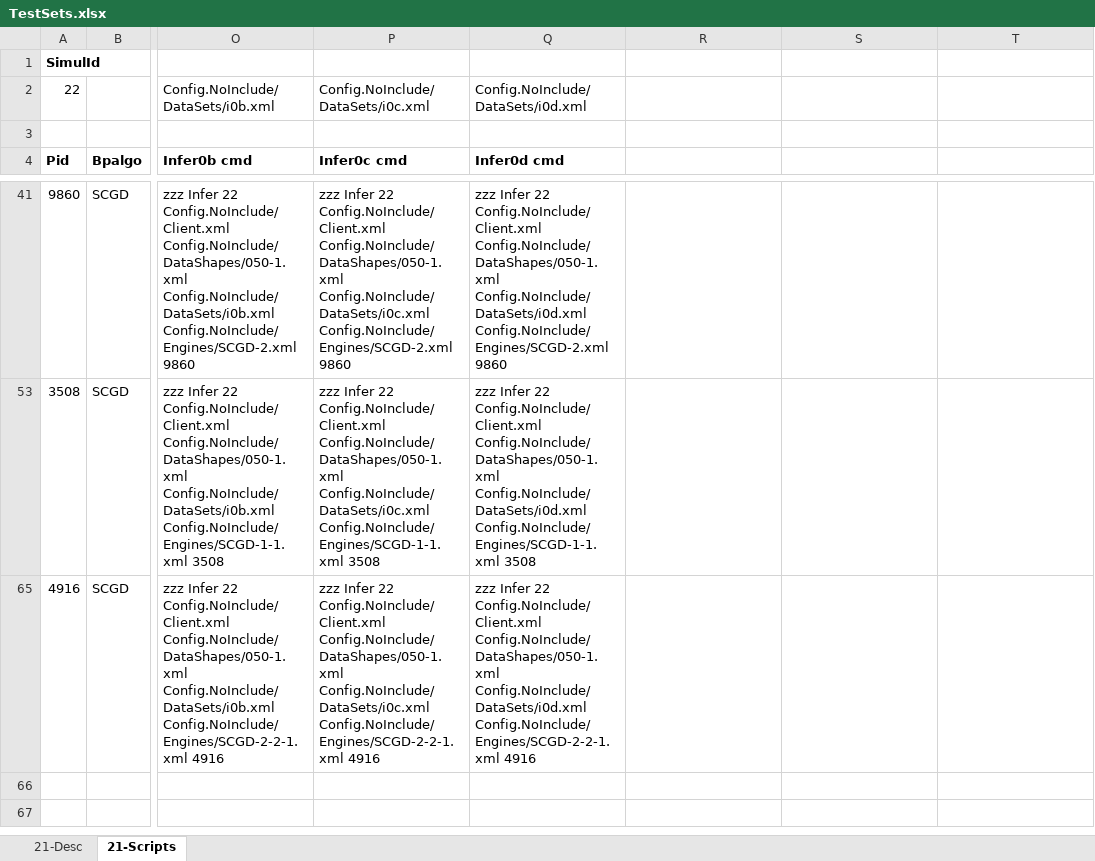
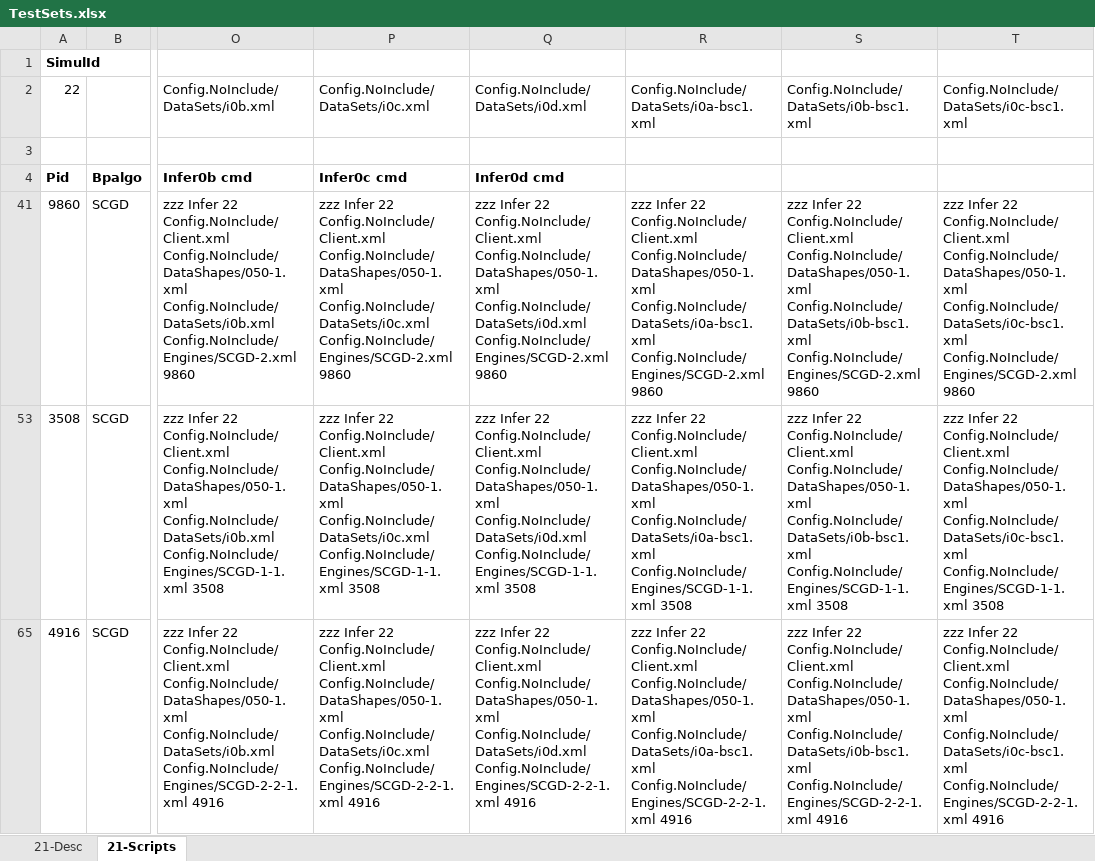
Before and after one commit to gcaglion/zzz, an Excel workbook: TestSets.xlsx, sheet 21-Scripts, drawn as a sheet; only a part is shown, gaps mark what is left out; values as stored, in another font and other column widths than the file's, no borders; the diff covers the shown part only; the diff names each change by its address in the sheet, - before the commit and + after, or states it on an @@ line.

Commit message:
added new infer sets with BatchSamplesCnt=1

```diff
--- a/TestSets.xlsx (sheet 21-Scripts)
+++ b/TestSets.xlsx (sheet 21-Scripts)
-R2: (empty)
+R2: Config.NoInclude/DataSets/i0a-bsc1.xml
-S2: (empty)
+S2: Config.NoInclude/DataSets/i0b-bsc1.xml
-T2: (empty)
+T2: Config.NoInclude/DataSets/i0c-bsc1.xml
-R41: (empty)
+R41: zzz Infer 22 Config.NoInclude/Client.xml Config.NoInclude/DataShapes/050-1.xml Config.NoInclude/DataSets/i0a-bsc1.xml Config.NoInclude/Engines/SCGD-2.xml 9860
-S41: (empty)
+S41: zzz Infer 22 Config.NoInclude/Client.xml Config.NoInclude/DataShapes/050-1.xml Config.NoInclude/DataSets/i0b-bsc1.xml Config.NoInclude/Engines/SCGD-2.xml 9860
-T41: (empty)
+T41: zzz Infer 22 Config.NoInclude/Client.xml Config.NoInclude/DataShapes/050-1.xml Config.NoInclude/DataSets/i0c-bsc1.xml Config.NoInclude/Engines/SCGD-2.xml 9860
-R53: (empty)
+R53: zzz Infer 22 Config.NoInclude/Client.xml Config.NoInclude/DataShapes/050-1.xml Config.NoInclude/DataSets/i0a-bsc1.xml Config.NoInclude/Engines/SCGD-1-1.xml 3508
-S53: (empty)
+S53: zzz Infer 22 Config.NoInclude/Client.xml Config.NoInclude/DataShapes/050-1.xml Config.NoInclude/DataSets/i0b-bsc1.xml Config.NoInclude/Engines/SCGD-1-1.xml 3508
-T53: (empty)
+T53: zzz Infer 22 Config.NoInclude/Client.xml Config.NoInclude/DataShapes/050-1.xml Config.NoInclude/DataSets/i0c-bsc1.xml Config.NoInclude/Engines/SCGD-1-1.xml 3508
-R65: (empty)
+R65: zzz Infer 22 Config.NoInclude/Client.xml Config.NoInclude/DataShapes/050-1.xml Config.NoInclude/DataSets/i0a-bsc1.xml Config.NoInclude/Engines/SCGD-2-2-1.xml 4916
-S65: (empty)
+S65: zzz Infer 22 Config.NoInclude/Client.xml Config.NoInclude/DataShapes/050-1.xml Config.NoInclude/DataSets/i0b-bsc1.xml Config.NoInclude/Engines/SCGD-2-2-1.xml 4916
-T65: (empty)
+T65: zzz Infer 22 Config.NoInclude/Client.xml Config.NoInclude/DataShapes/050-1.xml Config.NoInclude/DataSets/i0c-bsc1.xml Config.NoInclude/Engines/SCGD-2-2-1.xml 4916
```
Also changed, not shown: 3 hidden or unhidden rows elsewhere in this sheet, 4 other files.
